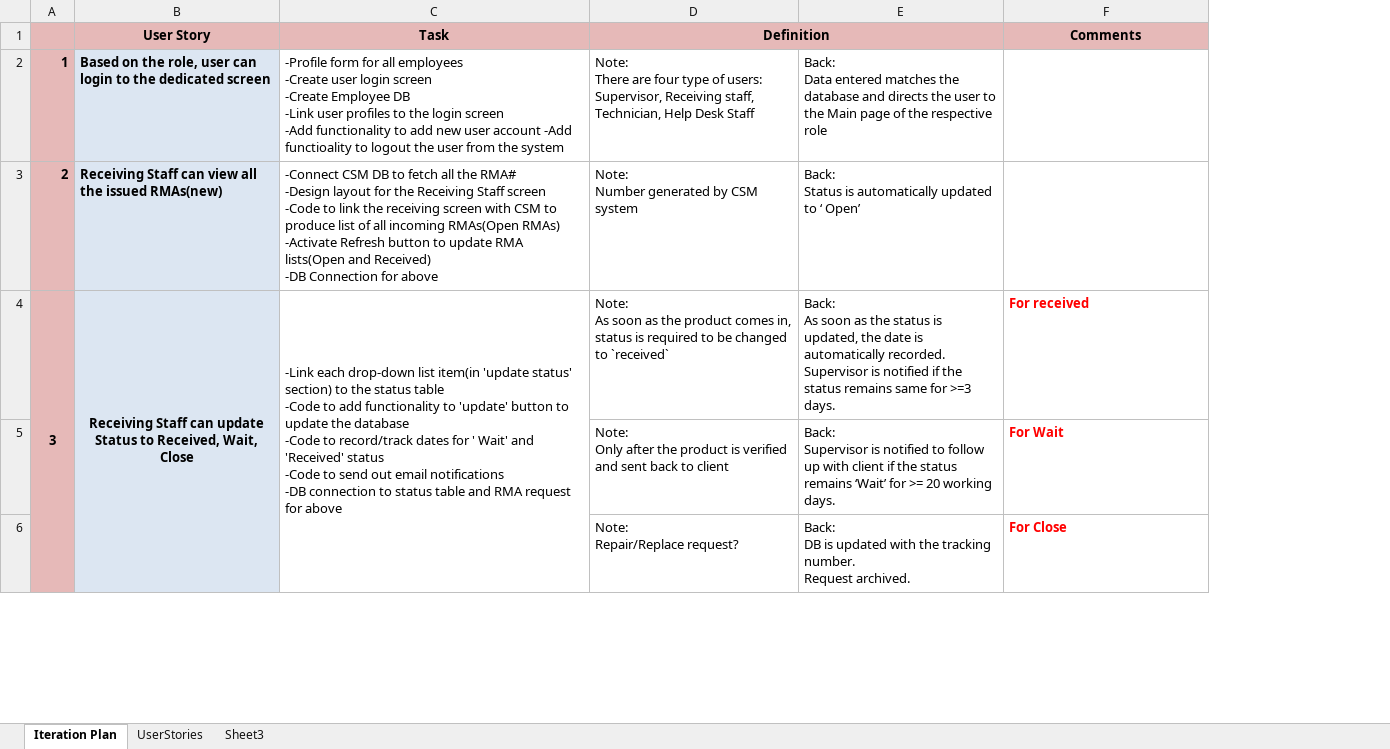
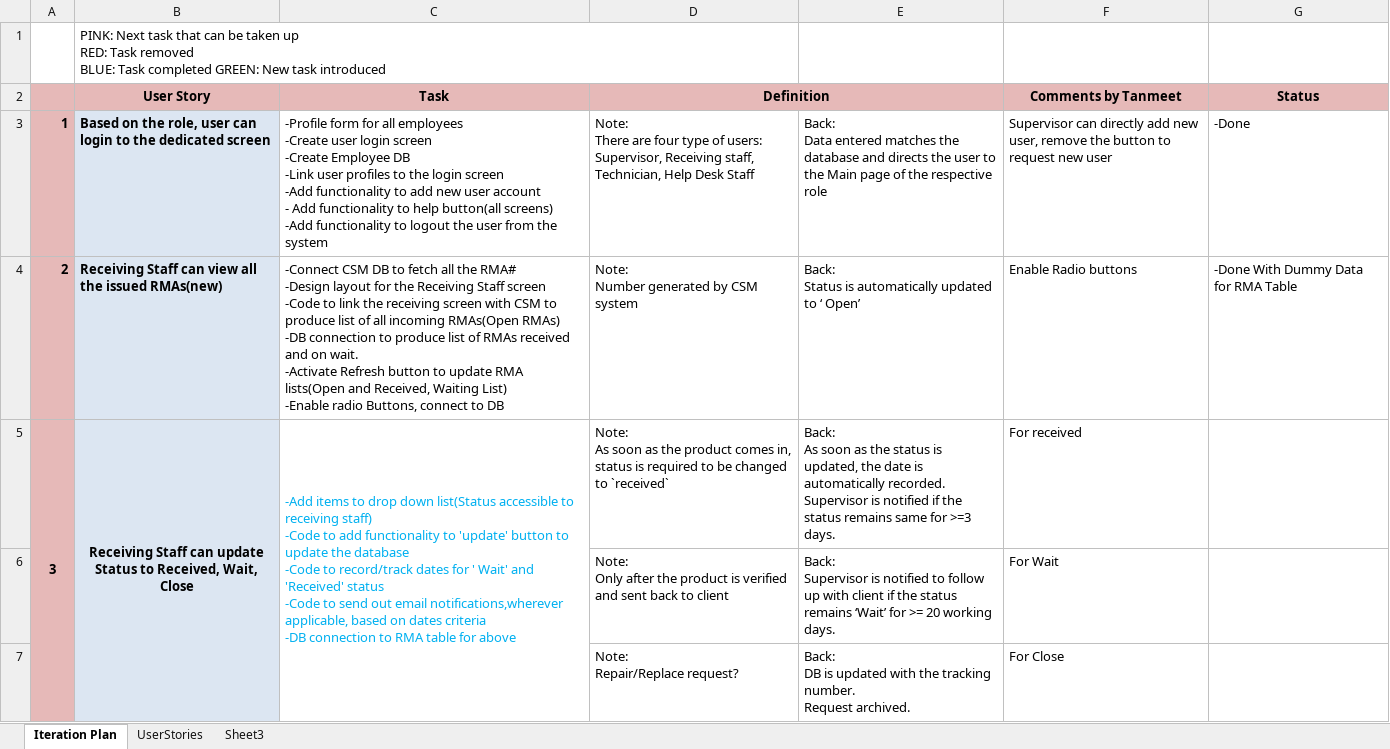
Before and after one commit to yonastecle/RMA4, an Excel workbook: Iteration Plan.xlsx, sheet Iteration Plan, drawn as a sheet; only a part is shown; values as stored, in another font and other column widths than the file's, no borders; addresses are those after the commit; ↵ is a line break in a cell; the diff covers the shown part only; the diff names each change by its address in the sheet, - before the commit and + after, or states it on an @@ line.

Commit message:
Progress Report!

```diff
--- a/Iteration Plan.xlsx (sheet Iteration Plan)
+++ b/Iteration Plan.xlsx (sheet Iteration Plan)
+column G (Status), rows 3-4: -Done | -Done With Dummy Data for RMA Table
+row 1:  | PINK: Next task that can be taken up ↵ RED: Task removed ↵ BLUE: Task completed GREEN: New task introduced
-F2: Comments
+F2: Comments by Tanmeet
-C3 (Task): …user account -Add functioality to logout…
+C3 (Task): …user account ↵ - Add functionality to help button(all screens) ↵ -Add functionality to logout…
-F3 (Comments by Tanmeet): (empty)
+F3 (Comments by Tanmeet): Supervisor can directly add new user, remove the button to request new user
-C4 (Task): …RMAs(Open RMAs) ↵ -Activate Refresh button to update RMA lists(Open and Received) ↵ -DB Connection for above
+C4 (Task): …RMAs(Open RMAs) ↵ -DB connection to produce list of RMAs received and on wait. ↵ -Activate Refresh button to update RMA lists(Open and Received, Waiting List) ↵ -Enable radio Buttons, connect to DB
-F4 (Comments by Tanmeet): (empty)
+F4 (Comments by Tanmeet): Enable Radio buttons
-C5 (Task): -Link each drop-down list item(in 'update status' section) to the status table ↵ -Code to add functionality to 'update' button to update the database ↵ -Code to record/track dates for ' Wait' and 'Received' status ↵ -Code to send out email notifications ↵ -DB connection to status table and RMA request for above
+C5 (Task): -Add items to drop down list(Status accessible to receiving staff) ↵ -Code to add functionality to 'update' button to update the database ↵ -Code to record/track dates for ' Wait' and 'Received' status ↵ -Code to send out email notifications,wherever applicable, based on dates criteria ↵ -DB connection to RMA table for above
-C5 text colour: black
+C5 text colour: #00B0F0
@@ F5:F7 bold: on → off, text colour: #FF0000 → black @@
```
Also changed, not shown: 5 edited cells and cell formats elsewhere in this sheet.
